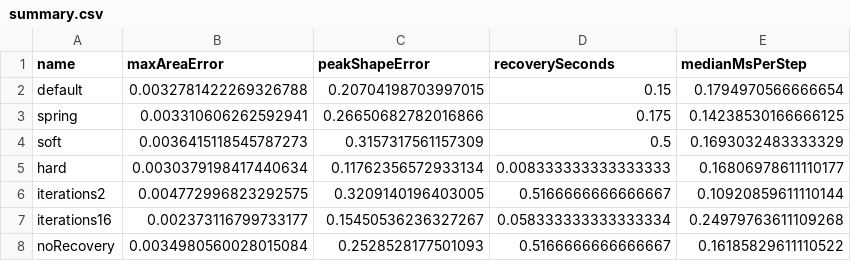
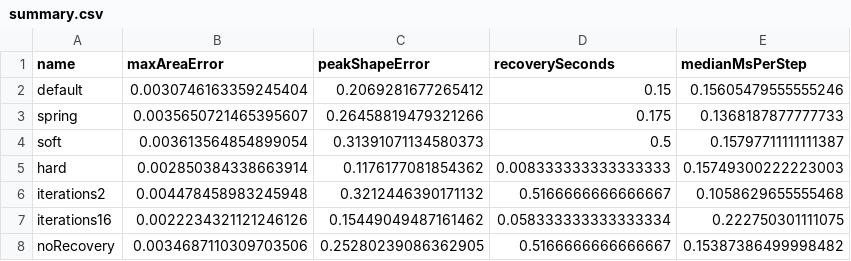
Before and after one commit to Nostalgia-cy/slime-maze, a CSV file: results/summary.csv, drawn as a sheet.

```diff
--- a/results/summary.csv
+++ b/results/summary.csv
@@ -1,8 +1,8 @@
 name,maxAreaError,peakShapeError,recoverySeconds,medianMsPerStep
-default,0.0032781422269326788,0.20704198703997015,0.15,0.1794970566666654
-spring,0.003310606262592941,0.26650682782016866,0.175,0.14238530166666125
-soft,0.0036415118545787273,0.3157317561157309,0.5,0.1693032483333329
-hard,0.0030379198417440634,0.11762356572933134,0.008333333333333333,0.16806978611110177
-iterations2,0.004772996823292575,0.3209140196403005,0.5166666666666667,0.10920859611110144
-iterations16,0.002373116799733177,0.15450536236327267,0.058333333333333334,0.24979763611109268
-noRecovery,0.0034980560028015084,0.2528528177501093,0.5166666666666667,0.16185829611110522
+default,0.0030746163359245404,0.2069281677265412,0.15,0.15605479555555246
+spring,0.0035650721465395607,0.26458819479321266,0.175,0.1368187877777733
+soft,0.003613564854899054,0.31391071134580373,0.5,0.15797711111111387
+hard,0.002850384338663914,0.1176177081854362,0.008333333333333333,0.15749300222223003
+iterations2,0.004478458983245948,0.3212446390171132,0.5166666666666667,0.1058629655555468
+iterations16,0.0022234321121246126,0.15449049487161462,0.058333333333333334,0.222750301111075
+noRecovery,0.0034687110309703506,0.25280239086362905,0.5166666666666667,0.15387386499998482
```
Also changed, not shown: results/depth-study/summary.csv, 56 other files.
